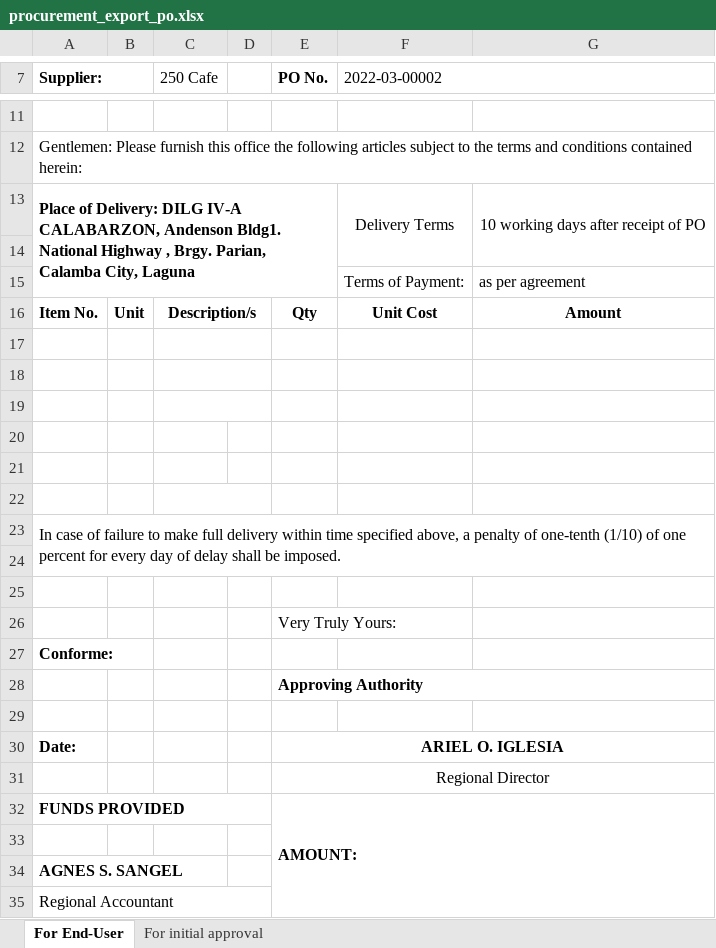
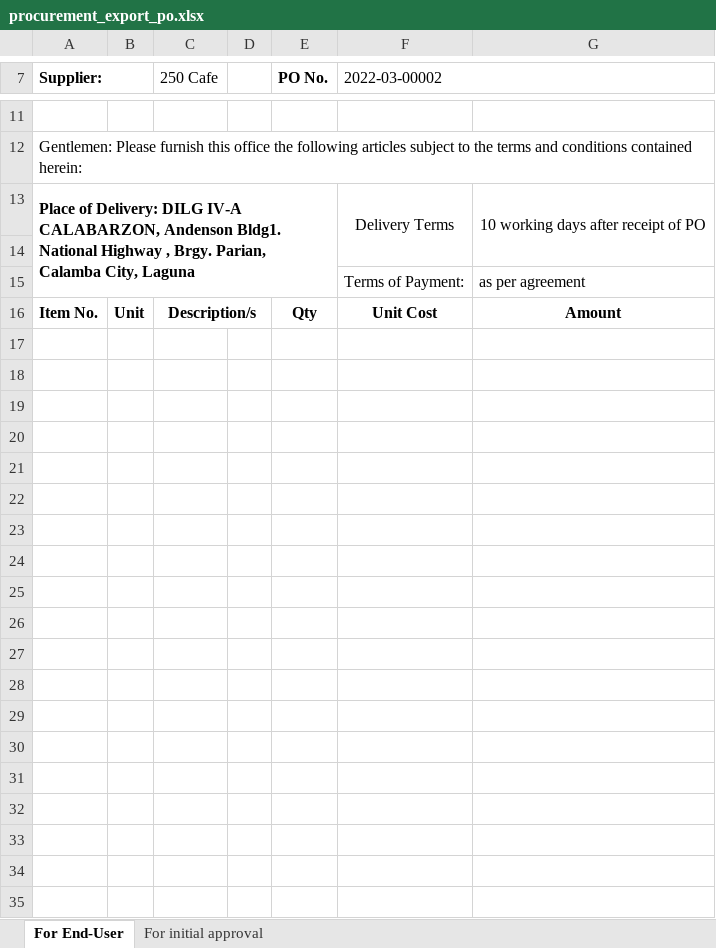
Before and after one commit to itskimeng/fas2020, an Excel workbook: library/procurement_export_po.xlsx, sheet For End-User, drawn as a sheet; only a part is shown, gaps mark what is left out; values as stored, in another font and other column widths than the file's, no borders; charts and pictures not drawn; the diff names each change by its address in the sheet, - before the commit and + after, or states it on an @@ line.

```diff
--- a/library/procurement_export_po.xlsx (sheet For End-User)
+++ b/library/procurement_export_po.xlsx (sheet For End-User)
-row 17: (empty)
-row 18: (empty)
-row 19: (empty)
-row 20: (empty)
-row 21: (empty)
-row 22: (empty)
-row 23: In case of failure to make full delivery within time specified above, a penalty of one-tenth (1/10) of one percent for every day of delay shall be imposed.
-row 24: (empty)
-row 25: (empty)
-row 26:  |  |  |  | Very Truly Yours:
-row 27: Conforme:
-row 28:  |  |  |  | Approving Authority
-row 29: (empty)
-row 30: Date: |  |  |  | ARIEL O. IGLESIA
-row 31:  |  |  |  | Regional Director
-row 32: FUNDS PROVIDED |  |  |  | AMOUNT:
-row 33: (empty)
-row 34: AGNES S. SANGEL
-row 35: Regional Accountant
```
Also changed, not shown: procurement_export_po.xlsx.
